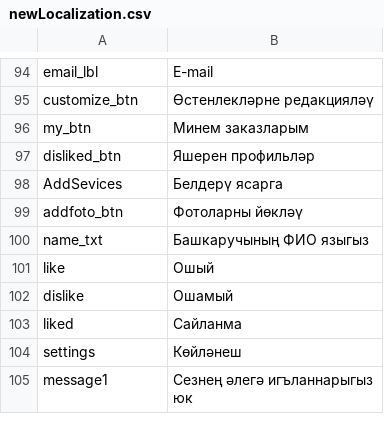
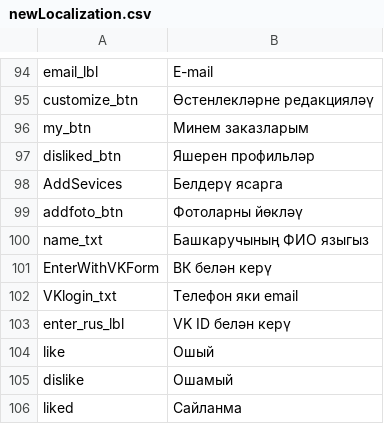
Before and after one commit to kamilyashakirova/9team_freelance, a CSV file: freelance/Localization/newLocalization.csv, drawn as a sheet; only a part is shown, gaps mark what is left out; the shorter side is filled out with more unchanged rows.

```diff
--- a/freelance/Localization/newLocalization.csv
+++ b/freelance/Localization/newLocalization.csv
@@ -100,2 +100,5 @@ addfoto_btn,Фотоларны йөкләү
 name_txt,Башкаручының ФИО языгыз
+EnterWithVKForm,ВК белән керү
+VKlogin_txt,Телефон яки email
+enter_rus_lbl,VK ID белән керү
 like,Ошый
```
Also changed, not shown: freelance/Localization/Localization.csv, 40 other files.
